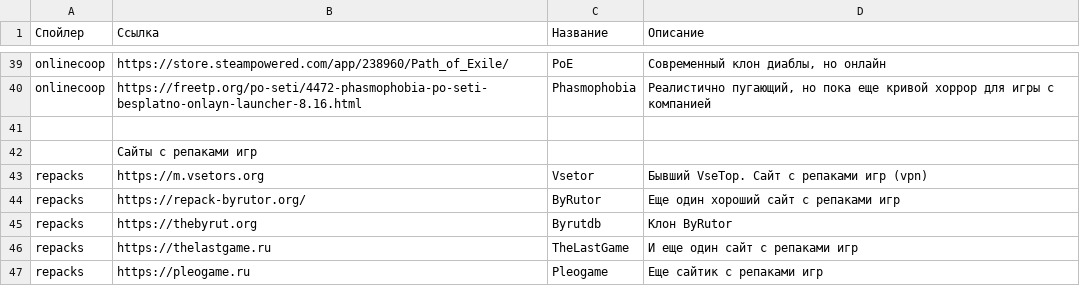
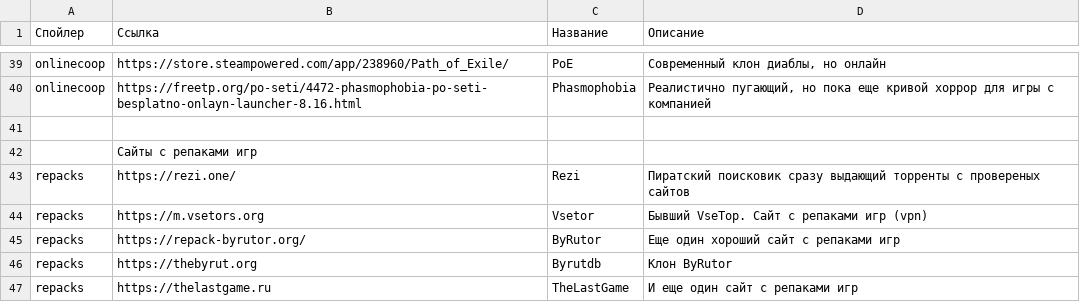
Before and after one commit to app8ook/app8ook.github.io, a CSV file: data/data_Games.csv, drawn as a sheet; only a part is shown, gaps mark what is left out; the shorter side is filled out with more unchanged rows; the diff names each change by its address in the sheet, - before the commit and + after, or states it on an @@ line.

Commit message:
Info.html data/data_Games.csv data/data_Links.csv data/data_Windows.csv

```diff
--- a/data/data_Games.csv
+++ b/data/data_Games.csv
+row 43: repacks | https://rezi.one/ | Rezi | Пиратский поисковик сразу выдающий торренты с провереных сайтов
```
Also changed, not shown: data/data_Links.csv, data/data_Windows.csv, 1 other file.
